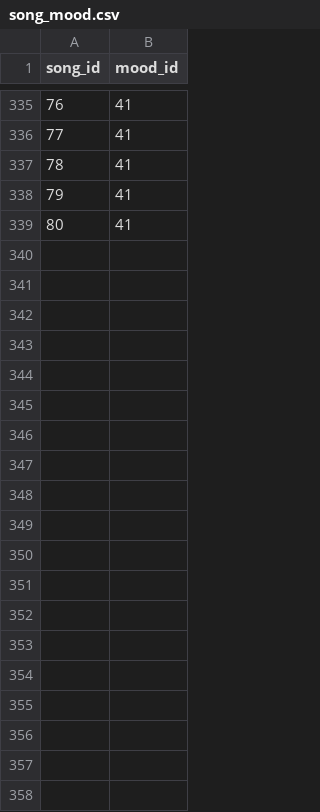
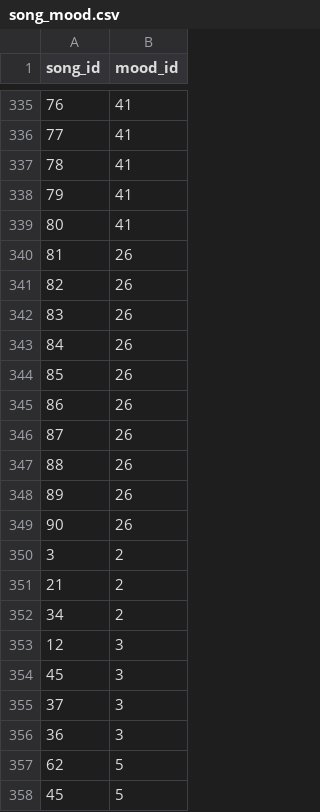
Before and after one commit to lauraamaliek/Semesterprojekt1, a CSV file: db/song_mood.csv, drawn as a sheet; only a part is shown, gaps mark what is left out; the diff covers the shown part only; the diff names each change by its address in the sheet, - before the commit and + after, or states it on an @@ line.

Commit message:
flere sange på første 5 moods, og r&b og rap

```diff
--- a/db/song_mood.csv
+++ b/db/song_mood.csv
+row 340: 81 | 26
+row 341: 82 | 26
+row 342: 83 | 26
+row 343: 84 | 26
+row 344: 85 | 26
+row 345: 86 | 26
+row 346: 87 | 26
+row 347: 88 | 26
+row 348: 89 | 26
+row 349: 90 | 26
+row 350: 3 | 2
+row 351: 21 | 2
+row 352: 34 | 2
+row 353: 12 | 3
+row 354: 45 | 3
+row 355: 37 | 3
+row 356: 36 | 3
+row 357: 62 | 5
+row 358: 45 | 5
```
Also changed, not shown: 24 added rows elsewhere in this file.
